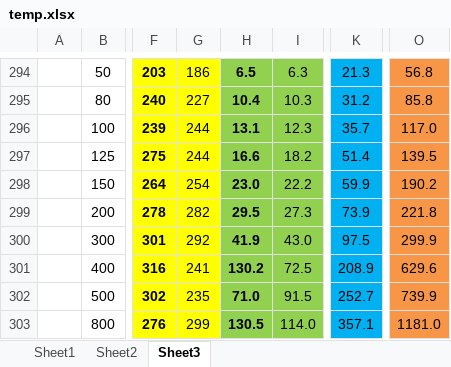
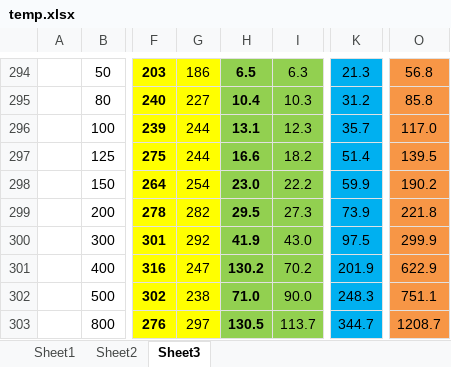
Before and after one commit to WeareOne1993/document, an Excel workbook: temp.xlsx, sheet Sheet3, drawn as a sheet; only a part is shown, gaps mark what is left out; values as stored, in another font and other column widths than the file's, no borders; charts and pictures not drawn; the diff covers the shown part only; the diff names each change by its address in the sheet, - before the commit and + after, or states it on an @@ line.

```diff
--- a/temp.xlsx (sheet Sheet3)
+++ b/temp.xlsx (sheet Sheet3)
-G301: 241
+G301: 247
-I301: 72.5
+I301: 70.2
-K301: 208.9
+K301: 201.9
-O301: 629.6
+O301: 622.9
-G302: 235
+G302: 238
-I302: 91.5
+I302: 90.0
-K302: 252.7
+K302: 248.3
-O302: 739.9
+O302: 751.1
-G303: 299
+G303: 297
-I303: 114.0
+I303: 113.7
-K303: 357.1
+K303: 344.7
-O303: 1181.0
+O303: 1208.7
```
Also changed, not shown: 30 edited cells elsewhere in this sheet, charts or pictures.
